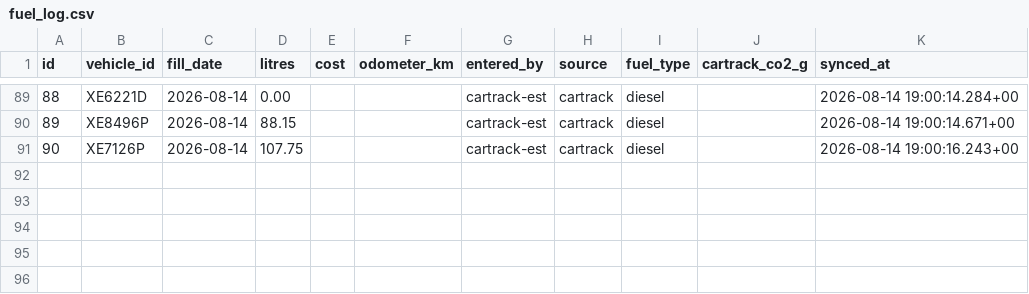
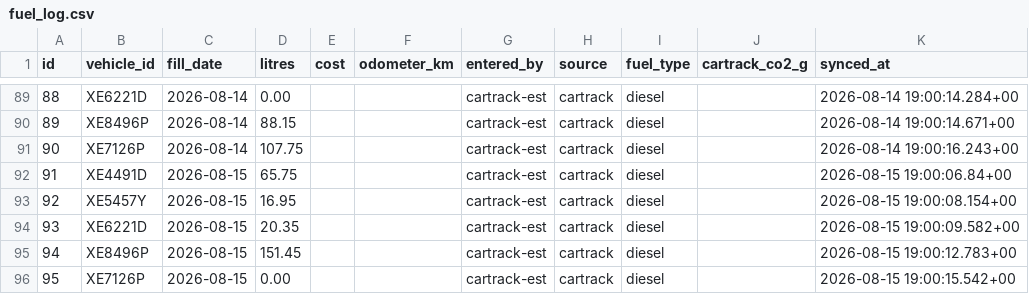
Before and after one commit to Vionski/lirich-ops, a CSV file: backups/csv/fuel_log.csv, drawn as a sheet; only a part is shown, gaps mark what is left out.

```diff
--- a/backups/csv/fuel_log.csv
+++ b/backups/csv/fuel_log.csv
@@ -91 +91,6 @@ id,vehicle_id,fill_date,litres,cost,odometer_km,entered_by,source,fuel_type,cart
 90,XE7126P,2026-08-14,107.75,,,cartrack-est,cartrack,diesel,,2026-08-14 19:00:16.243+00
+91,XE4491D,2026-08-15,65.75,,,cartrack-est,cartrack,diesel,,2026-08-15 19:00:06.84+00
+92,XE5457Y,2026-08-15,16.95,,,cartrack-est,cartrack,diesel,,2026-08-15 19:00:08.154+00
+93,XE6221D,2026-08-15,20.35,,,cartrack-est,cartrack,diesel,,2026-08-15 19:00:09.582+00
+94,XE8496P,2026-08-15,151.45,,,cartrack-est,cartrack,diesel,,2026-08-15 19:00:12.783+00
+95,XE7126P,2026-08-15,0.00,,,cartrack-est,cartrack,diesel,,2026-08-15 19:00:15.542+00
```
Also changed, not shown: backups/csv/collections.csv, backups/csv/odometer_log.csv, 15 other files.
